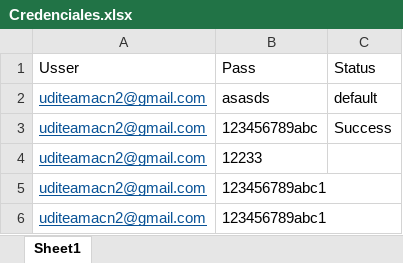
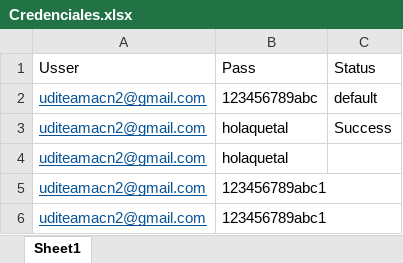
Before and after one commit to Valenam2106/AutomatizacionRedSocial, an Excel workbook: Credenciales.xlsx, sheet Sheet1, drawn as a sheet; values as stored, in another font and other column widths than the file's, no borders; the diff names each change by its address in the sheet, - before the commit and + after, or states it on an @@ line.

Commit message:
El excel funciona

```diff
--- a/Credenciales.xlsx (sheet Sheet1)
+++ b/Credenciales.xlsx (sheet Sheet1)
-B2: asasds
+B2: 123456789abc
-B3: 123456789abc
+B3: holaquetal
-B4: 12233
+B4: holaquetal
```
Also changed, not shown: 18 other files.
